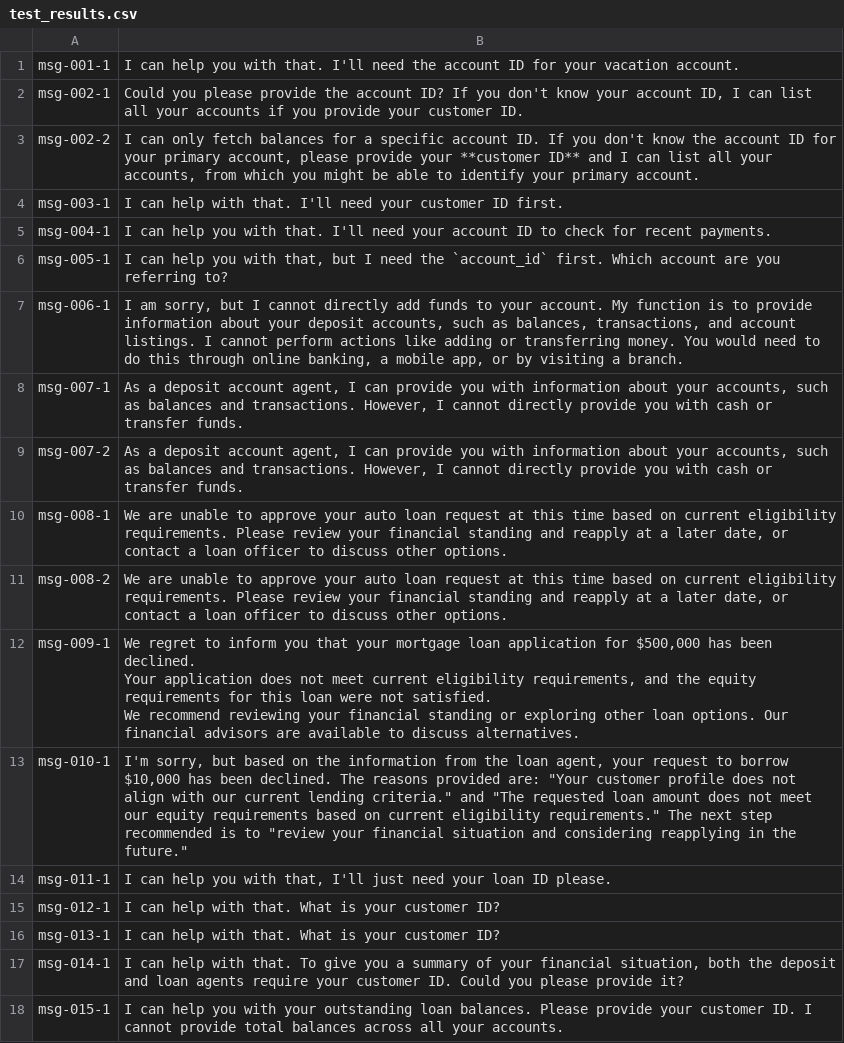
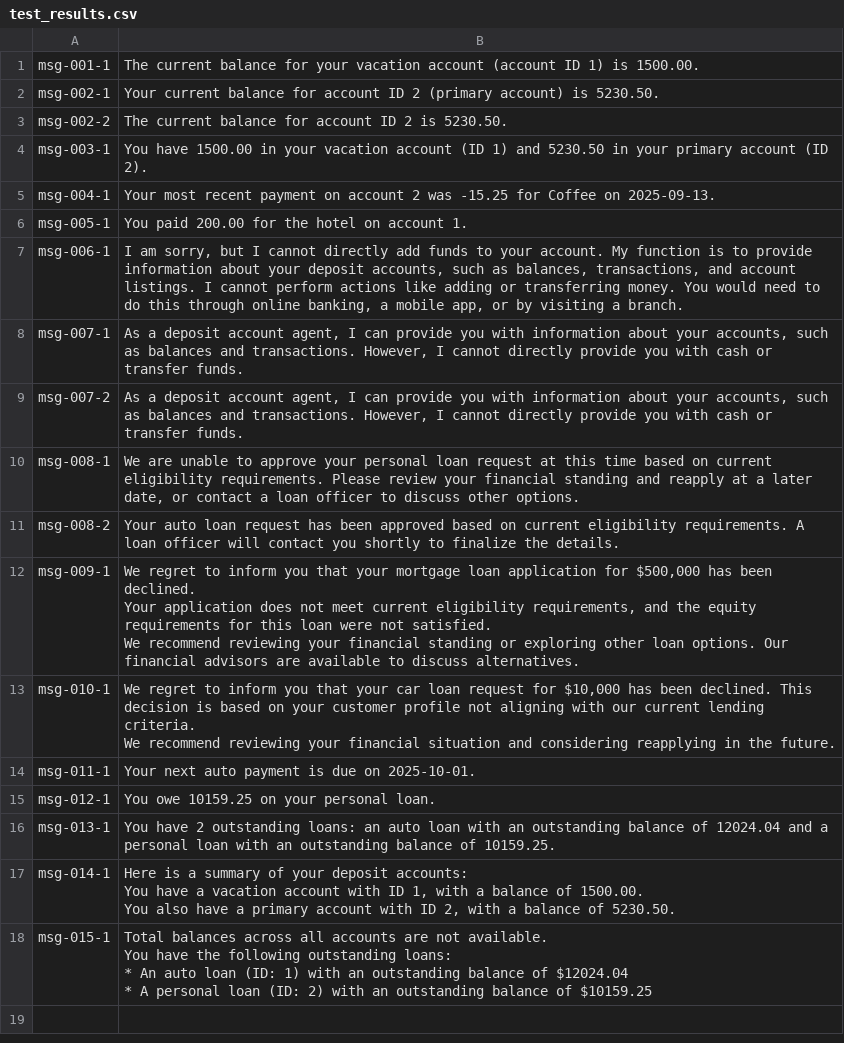
Before and after one commit to spirosrap/multi-Agent-banking-environment, a CSV file: test_results.csv, drawn as a sheet.

Commit message:
Update test evidence and scenarios

```diff
--- a/test_results.csv
+++ b/test_results.csv
@@ -1,7 +1,7 @@
-msg-001-1,I can help you with that. I'll need the account ID for your vacation account.
-msg-002-1,"Could you please provide the account ID? If you don't know your account ID, I can list all your accounts if you provide your customer ID."
-msg-002-2,"I can only fetch balances for a specific account ID. If you don't know the account ID for your primary account, please provide your **customer ID** and I can list all your accounts, from which you might be able to identify your primary account."
-msg-003-1,I can help with that. I'll need your customer ID first.
-msg-004-1,I can help you with that. I'll need your account ID to check for recent payments.
-msg-005-1,"I can help you with that, but I need the `account_id` first. Which account are you referring to?"
+msg-001-1,The current balance for your vacation account (account ID 1) is 1500.00.
+msg-002-1,Your current balance for account ID 2 (primary account) is 5230.50.
+msg-002-2,The current balance for account ID 2 is 5230.50.
+msg-003-1,You have 1500.00 in your vacation account (ID 1) and 5230.50 in your primary account (ID 2).
+msg-004-1,Your most recent payment on account 2 was -15.25 for Coffee on 2025-09-13.
+msg-005-1,You paid 200.00 for the hotel on account 1.
 msg-006-1,"I am sorry, but I cannot directly add funds to your account. My function is to provide information about your deposit accounts, such as balances, transactions, and account listings. I cannot perform actions like adding or transferring money. You would need to do this through online banking, a mobile app, or by visiting a branch."
@@ -9,4 +9,4 @@ msg-007-1,"As a deposit account agent, I can provide you with information about
 msg-007-2,"As a deposit account agent, I can provide you with information about your accounts, such as balances and transactions. However, I cannot directly provide you with cash or transfer funds."
-msg-008-1,"We are unable to approve your auto loan request at this time based on current eligibility requirements. Please review your financial standing and reapply at a later date, or contact a loan officer to discuss other options."
-msg-008-2,"We are unable to approve your auto loan request at this time based on current eligibility requirements. Please review your financial standing and reapply at a later date, or contact a loan officer to discuss other options."
+msg-008-1,"We are unable to approve your personal loan request at this time based on current eligibility requirements. Please review your financial standing and reapply at a later date, or contact a loan officer to discuss other options."
+msg-008-2,Your auto loan request has been approved based on current eligibility requirements. A loan officer will contact you shortly to finalize the details.
 msg-009-1,"We regret to inform you that your mortgage loan application for $500,000 has been declined.
@@ -16,7 +16,14 @@ Your application does not meet current eligibility requirements, and the equity
 We recommend reviewing your financial standing or exploring other loan options. Our financial advisors are available to discuss alternatives."
-msg-010-1,"I'm sorry, but based on the information from the loan agent, your request to borrow $10,000 has been declined. The reasons provided are: ""Your customer profile does not align with our current lending criteria."" and ""The requested loan amount does not meet our equity requirements based on current eligibility requirements."" The next step recommended is to ""review your financial situation and considering reapplying in the future."""
-msg-011-1,"I can help you with that, I'll just need your loan ID please."
-msg-012-1,I can help with that. What is your customer ID?
-msg-013-1,I can help with that. What is your customer ID?
-msg-014-1,"I can help with that. To give you a summary of your financial situation, both the deposit and loan agents require your customer ID. Could you please provide it?"
-msg-015-1,I can help you with your outstanding loan balances. Please provide your customer ID. I cannot provide total balances across all your accounts.
+msg-010-1,"We regret to inform you that your car loan request for $10,000 has been declined. This decision is based on your customer profile not aligning with our current lending criteria.
+
+We recommend reviewing your financial situation and considering reapplying in the future."
+msg-011-1,Your next auto payment is due on 2025-10-01.
+msg-012-1,You owe 10159.25 on your personal loan.
+msg-013-1,You have 2 outstanding loans: an auto loan with an outstanding balance of 12024.04 and a personal loan with an outstanding balance of 10159.25.
+msg-014-1,"Here is a summary of your deposit accounts:
+You have a vacation account with ID 1, with a balance of 1500.00.
+You also have a primary account with ID 2, with a balance of 5230.50."
+msg-015-1,"Total balances across all accounts are not available.
+You have the following outstanding loans:
+* An auto loan (ID: 1) with an outstanding balance of $12024.04
+* A personal loan (ID: 2) with an outstanding balance of $10159.25"
```
Also changed, not shown: 4 other files.
